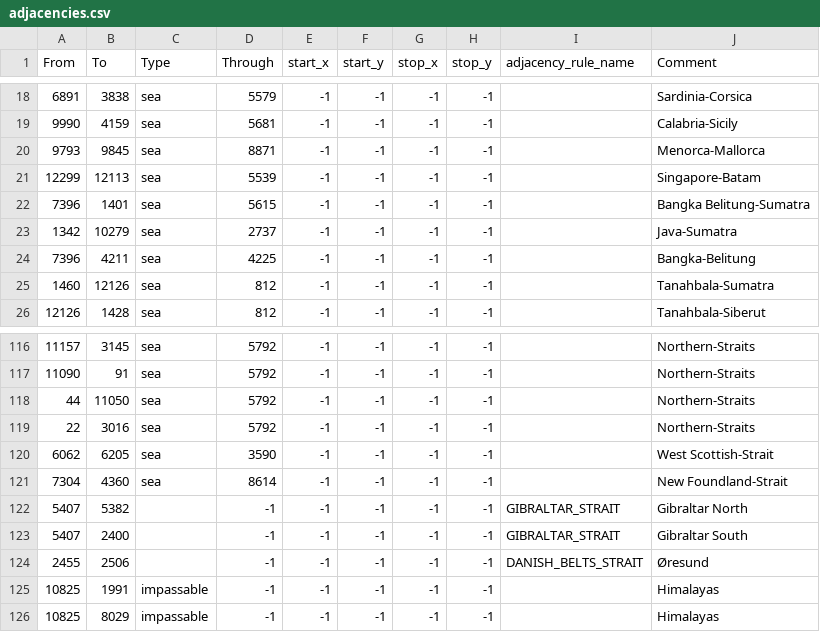
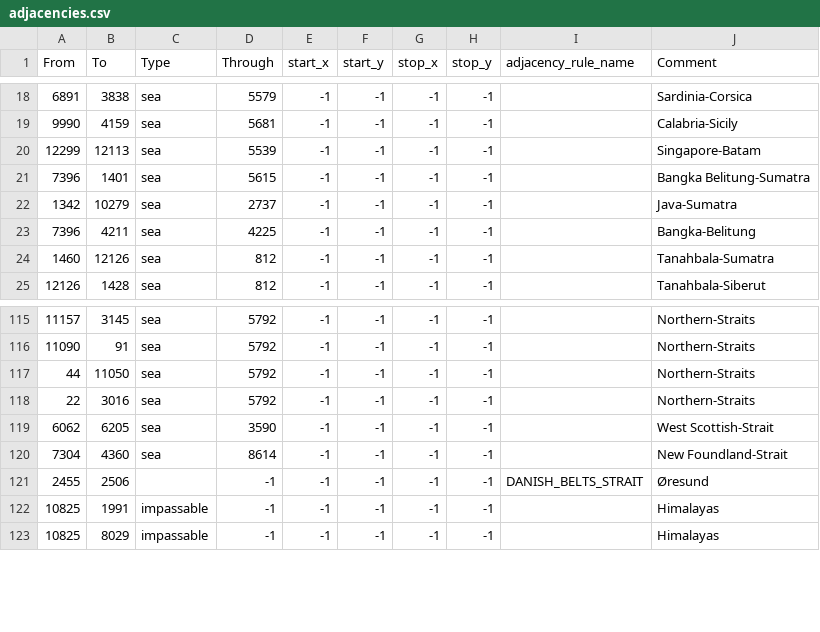
Before and after one commit to tombricks/Totalsieg, a CSV file: map/adjacencies.csv, drawn as a sheet; only a part is shown, gaps mark what is left out.

```diff
--- a/map/adjacencies.csv
+++ b/map/adjacencies.csv
@@ -19,3 +19,2 @@ From;To;Type;Through;start_x;start_y;stop_x;stop_y;adjacency_rule_name;Comment
 9990;4159;sea;5681;-1;-1;-1;-1;;Calabria-Sicily
-9793;9845;sea;8871;-1;-1;-1;-1;;Menorca-Mallorca
 12299;12113;sea;5539;-1;-1;-1;-1;;Singapore-Batam
@@ -121,4 +120,2 @@ From;To;Type;Through;start_x;start_y;stop_x;stop_y;adjacency_rule_name;Comment
 7304;4360;sea;8614;-1;-1;-1;-1;;New Foundland-Strait
-5407;5382;;-1;-1;-1;-1;-1;GIBRALTAR_STRAIT;Gibraltar North
-5407;2400;;-1;-1;-1;-1;-1;GIBRALTAR_STRAIT;Gibraltar South
 2455;2506;;-1;-1;-1;-1;-1;DANISH_BELTS_STRAIT;Øresund
```
Also changed, not shown: map/definition.csv, 19 other files.
